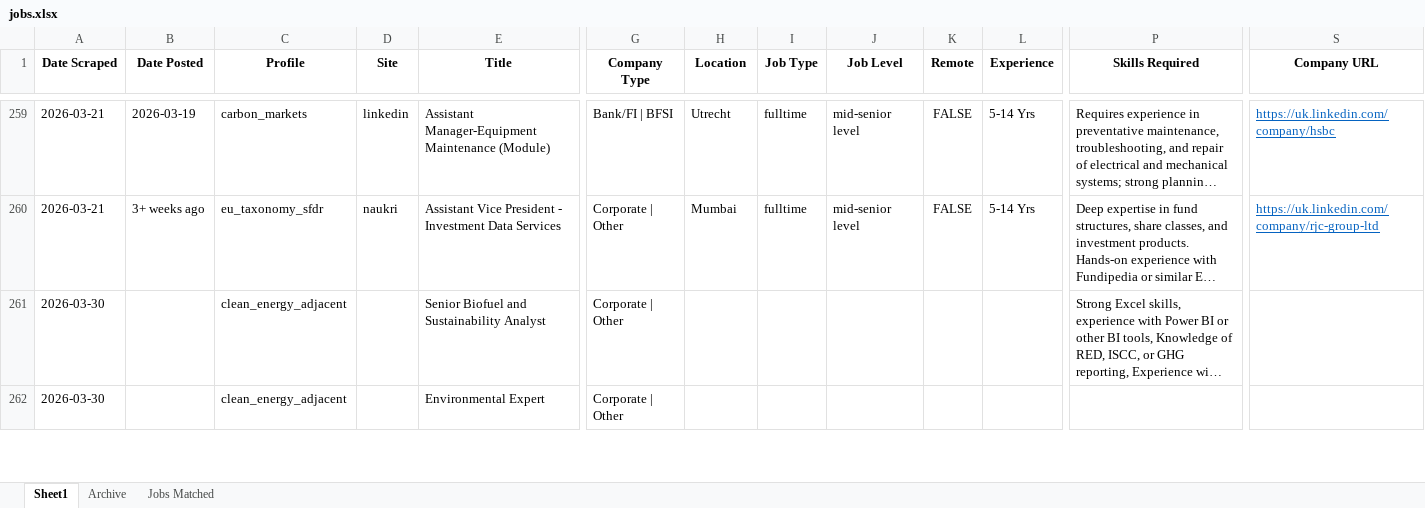
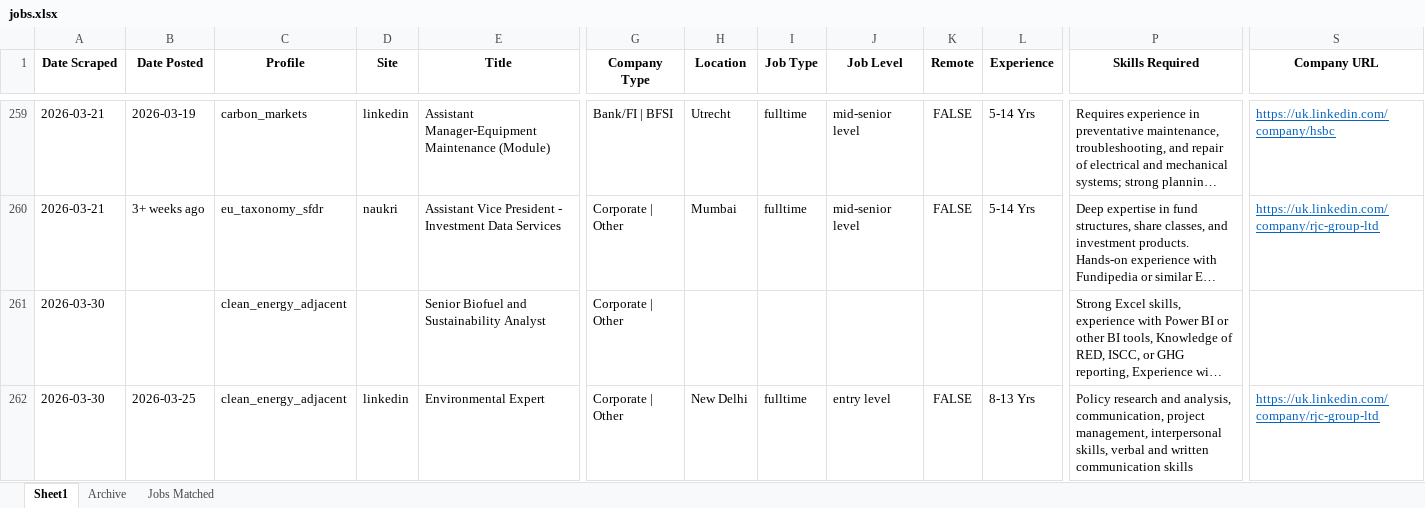
Before and after one commit to questofprajjwal/VM0042-Learning-Module, an Excel workbook: src/jobs/jobs.xlsx, sheet Sheet1, drawn as a sheet; only a part is shown, gaps mark what is left out; long unchanged cells end in …; values as stored, in another font and other column widths than the file's, no borders; the diff covers the shown part only; the diff names each change by its address in the sheet, - before the commit and + after, or states it on an @@ line.

```diff
--- a/src/jobs/jobs.xlsx (sheet Sheet1)
+++ b/src/jobs/jobs.xlsx (sheet Sheet1)
-B262 (Date Posted): (empty)
+B262 (Date Posted): 2026-03-25
-D262 (Site): (empty)
+D262 (Site): linkedin
-H262 (Location): (empty)
+H262 (Location): New Delhi
-I262 (Job Type): (empty)
+I262 (Job Type): fulltime
-J262 (Job Level): (empty)
+J262 (Job Level): entry level
-K262 (Remote): (empty)
+K262 (Remote): FALSE
-L262 (Experience): (empty)
+L262 (Experience): 8-13 Yrs
-P262 (Skills Required): (empty)
+P262 (Skills Required): Policy research and analysis, communication, project management, interpersonal skills, verbal and written communication skills
-S262 (Company URL): (empty)
+S262 (Company URL): https://uk.linkedin.com/company/rjc-group-ltd
```
Also changed, not shown: 2 added rows, 1 removed row and 4 edited cells elsewhere in this sheet, sheet Jobs Matched.
